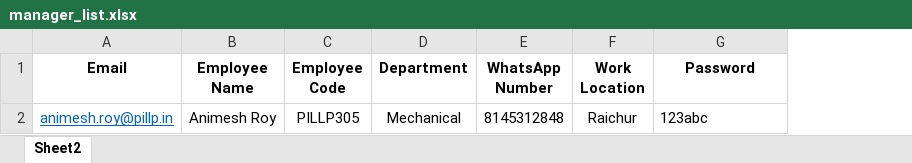
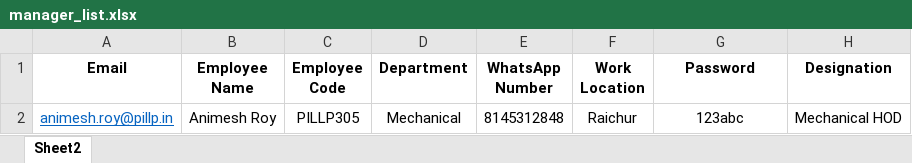
Before and after one commit to PILLP-HO/pillp-lms, an Excel workbook: data/manager_list.xlsx, sheet Sheet2, drawn as a sheet; values as stored, in another font and other column widths than the file's, no borders; the diff names each change by its address in the sheet, - before the commit and + after, or states it on an @@ line.

```diff
--- a/data/manager_list.xlsx (sheet Sheet2)
+++ b/data/manager_list.xlsx (sheet Sheet2)
+column H (Designation), row 2: Mechanical HOD
-G2 alignment: left
+G2 alignment: center
```
Also changed, not shown: data/employee_list.xlsx, data/generated/employee_leave_applications.xlsx, 11 other files.
